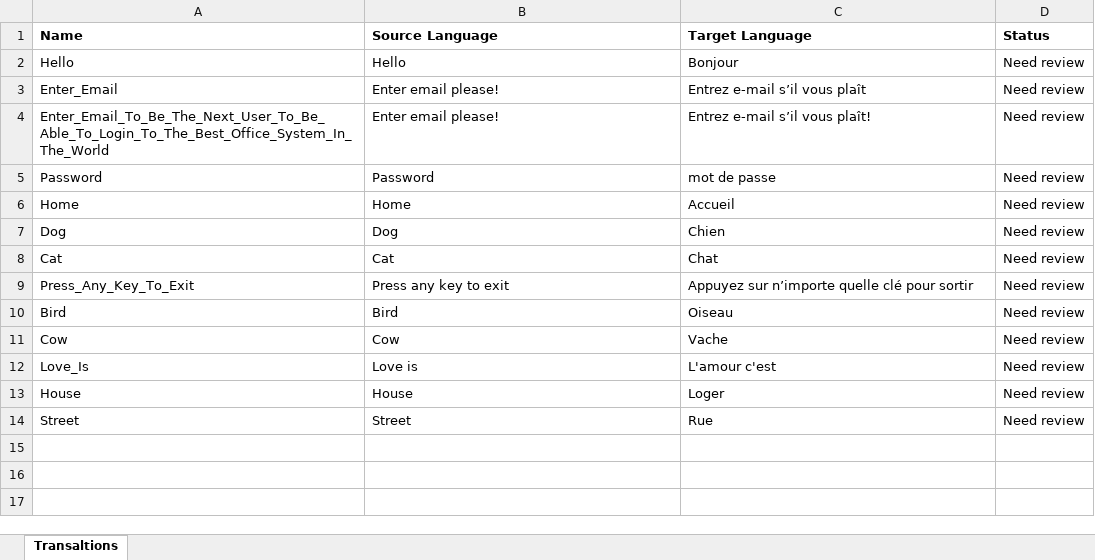
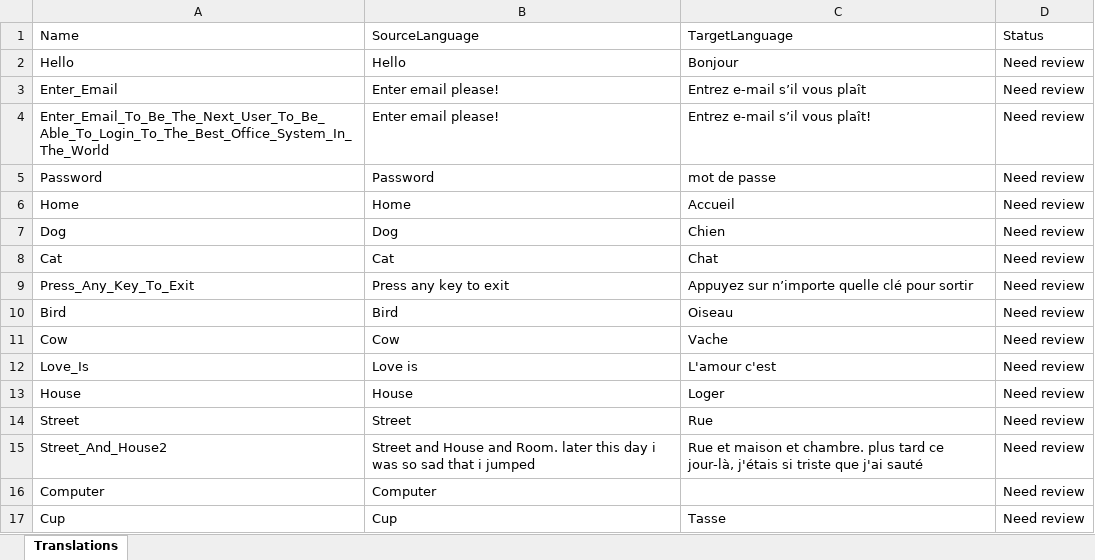
Before and after one commit to JoacimWall/Visual-studio-multilingual-extension, an Excel workbook: src/Samples/MultilingualExtensionSampleConsoleApp/Resources/AppResources.fr-FR.resx.xlsx, sheet Translations, drawn as a sheet; values as stored, in another font and other column widths than the file's, no borders; the diff names each change by its address in the sheet, - before the commit and + after, or states it on an @@ line.

```diff
--- a/src/Samples/MultilingualExtensionSampleConsoleApp/Resources/AppResources.fr-FR.resx.xlsx (sheet Translations)
+++ b/src/Samples/MultilingualExtensionSampleConsoleApp/Resources/AppResources.fr-FR.resx.xlsx (sheet Translations)
-sheet tab: Transaltions
+sheet tab: Translations
-A1:D1 bold: on
+A1:D1 bold: off
-B1: Source Language
+B1: SourceLanguage
-C1: Target Language
+C1: TargetLanguage
+row 15: Street_And_House2 | Street and House and Room. later this day i was so sad that i jumped | Rue et maison et chambre. plus tard ce jour-là, j'étais si triste que j'ai sauté | Need review
+row 16: Computer | Computer |  | Need review
+row 17: Cup | Cup | Tasse | Need review
```
Also changed, not shown: src/Samples/MultilingualExtensionSampleConsoleApp/Resources/AppResources.nb-NO.resx.xlsx, src/Samples/MultilingualExtensionSampleConsoleApp/Resources/AppResources.sv-SE.resx.xlsx, 40 other files.
